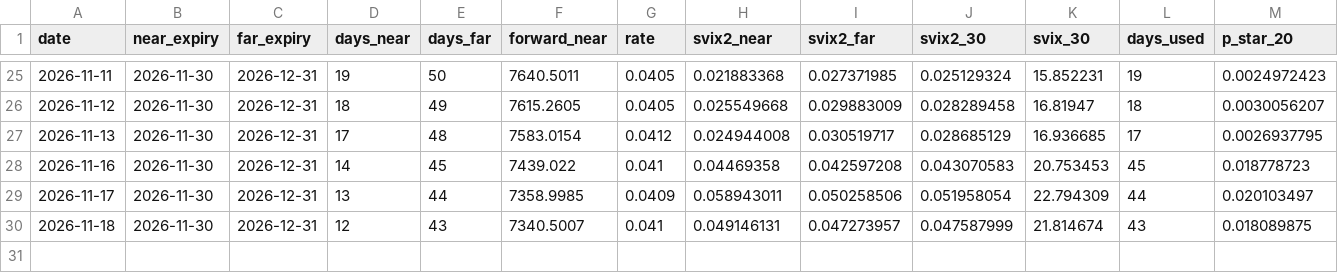
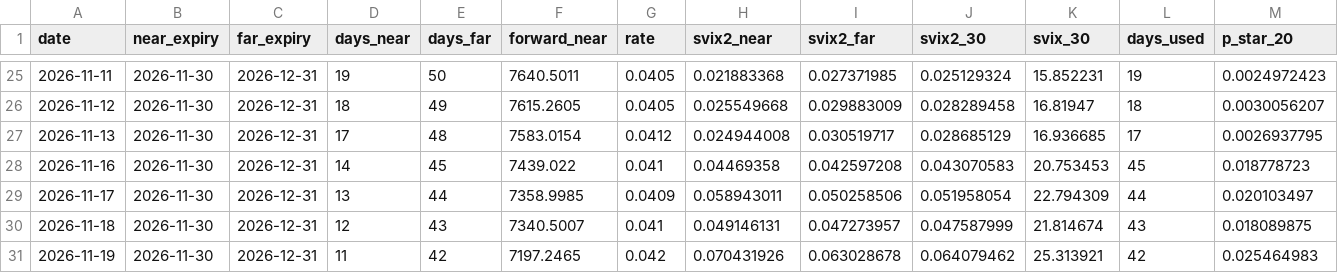
Before and after one commit to leenath001/svix-crash-monitor, a CSV file: svix_monitor_history.csv, drawn as a sheet; only a part is shown, gaps mark what is left out; rows hold the shown columns only; the diff names each change by its address in the sheet, - before the commit and + after, or states it on an @@ line.

```diff
--- a/svix_monitor_history.csv
+++ b/svix_monitor_history.csv
+row 31: 2026-11-19 | 2026-11-30 | 2026-12-31 | 11 | 42 | 7197.2465 | 0.042 | 0.070431926 | 0.063028678 | 0.064079462 | 25.313921 | 42 | 0.025464983
```
